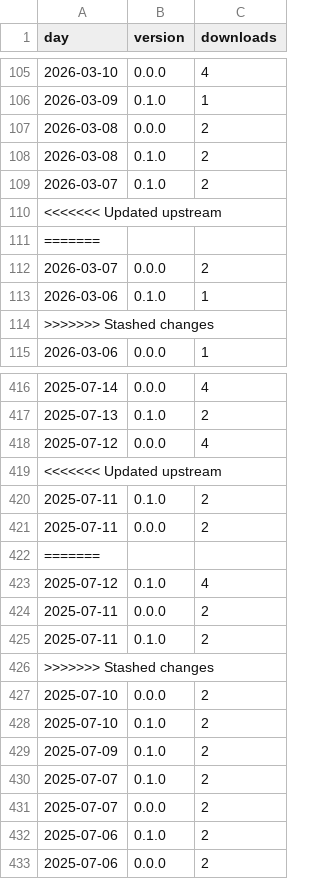
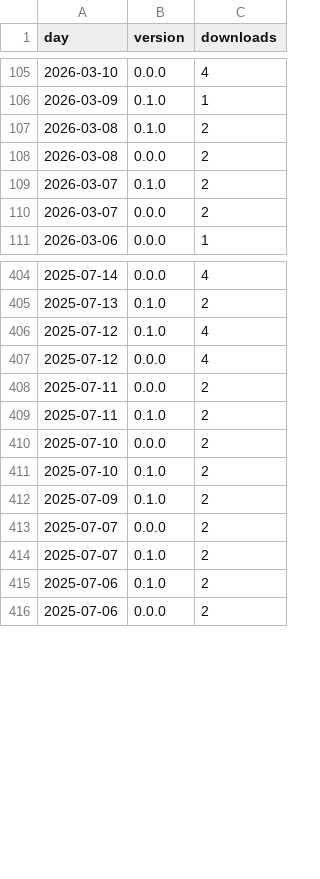
Before and after one commit to techbend/techbend.github.io, a CSV file: static/data/pypi/devdock.csv, drawn as a sheet; only a part is shown, gaps mark what is left out; the diff covers the shown part only.

```diff
--- a/static/data/pypi/devdock.csv
+++ b/static/data/pypi/devdock.csv
@@ -106,10 +106,6 @@ day,version,downloads
 2026-03-09,0.1.0,1
+2026-03-08,0.1.0,2
 2026-03-08,0.0.0,2
-2026-03-08,0.1.0,2
 2026-03-07,0.1.0,2
-<<<<<<< Updated upstream
-=======
 2026-03-07,0.0.0,2
-2026-03-06,0.1.0,1
->>>>>>> Stashed changes
 2026-03-06,0.0.0,1
@@ -417,11 +405,6 @@ day,version,downloads
 2025-07-13,0.1.0,2
+2025-07-12,0.1.0,4
 2025-07-12,0.0.0,4
-<<<<<<< Updated upstream
-2025-07-11,0.1.0,2
-2025-07-11,0.0.0,2
-=======
-2025-07-12,0.1.0,4
 2025-07-11,0.0.0,2
 2025-07-11,0.1.0,2
->>>>>>> Stashed changes
 2025-07-10,0.0.0,2
@@ -429,4 +412,4 @@ day,version,downloads
 2025-07-09,0.1.0,2
+2025-07-07,0.0.0,2
 2025-07-07,0.1.0,2
-2025-07-07,0.0.0,2
 2025-07-06,0.1.0,2
```
Also changed, not shown: 38 removed rows and 108 moved rows elsewhere in this file, static/data/pypi/auto-dns.csv, static/data/pypi/pyreveal.csv, 24 other files.
